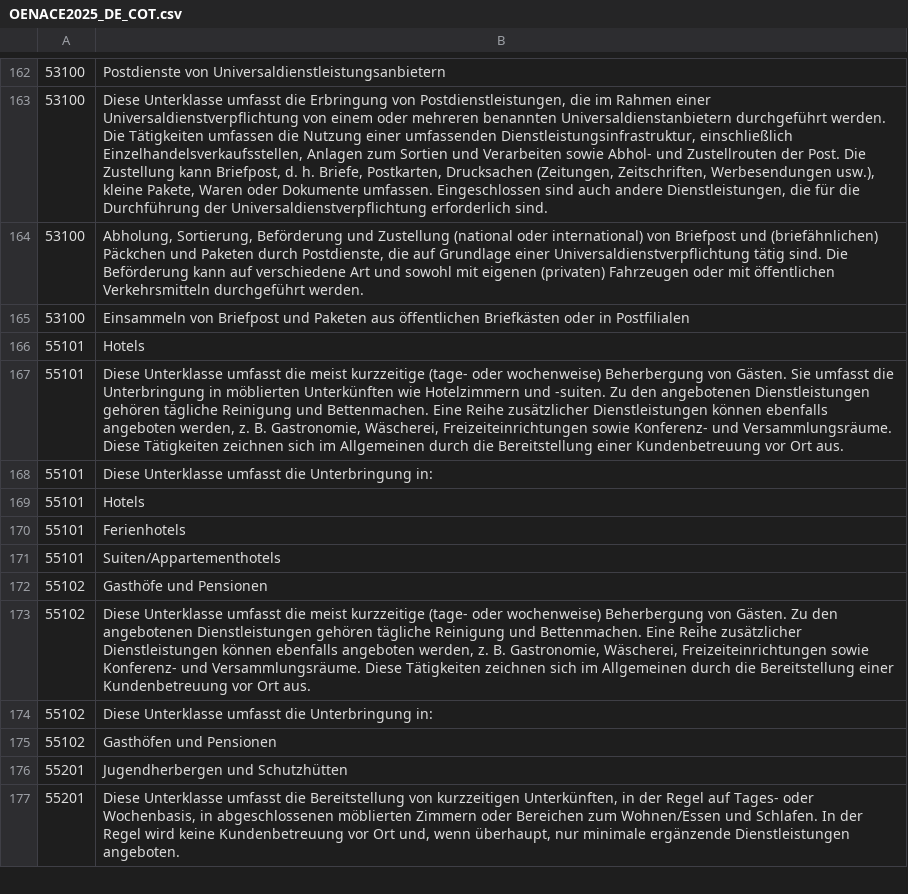
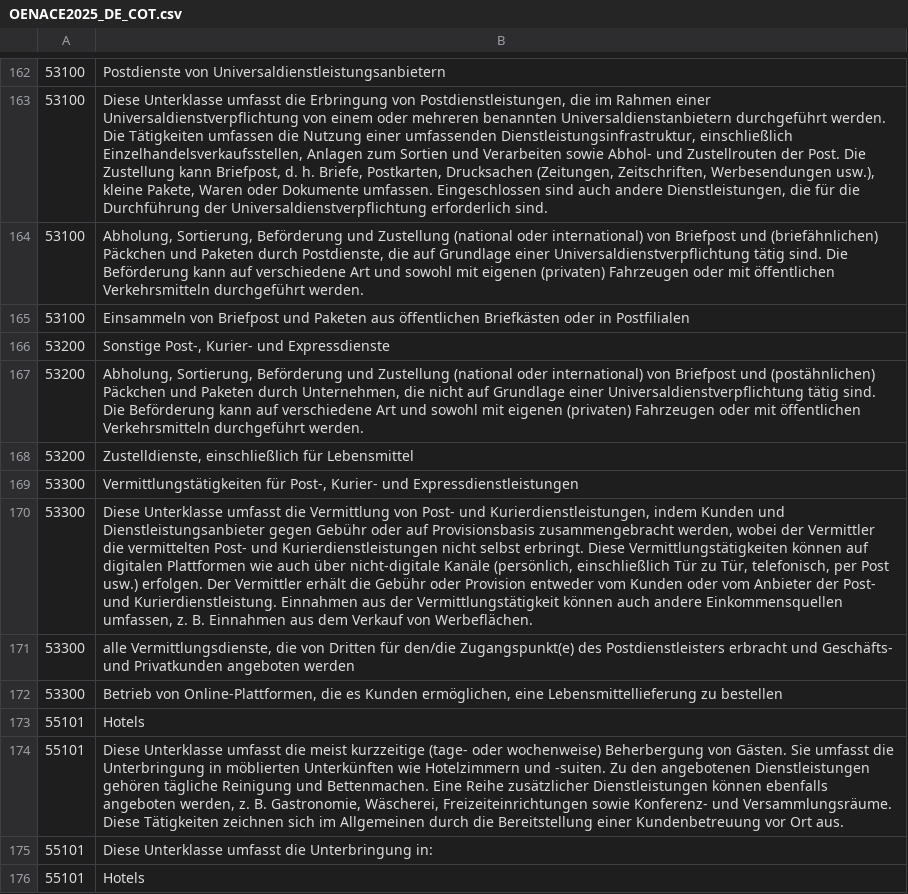
Before and after one commit to mireifSTAT/funathon-project-template, a CSV file: OENACE2025_DE_COT.csv, drawn as a sheet; only a part is shown, gaps mark what is left out; the shorter side is filled out with more unchanged rows; the diff names each change by its address in the sheet, - before the commit and + after, or states it on an @@ line.

```diff
--- a/OENACE2025_DE_COT.csv
+++ b/OENACE2025_DE_COT.csv
+row 166: 53200 | Sonstige Post-, Kurier- und Expressdienste
+row 167: 53200 | Abholung, Sortierung, Beförderung und Zustellung (national oder international) von Briefpost und (postähnlichen) Päckchen und Paketen durch Unternehmen, die nicht auf Grundlage einer Universaldienstverpflichtung tätig sind. Die Beförderung kann auf verschiedene Art und sowohl mit eigenen (privaten) Fahrzeugen oder mit öffentlichen Verkehrsmitteln durchgeführt werden.
+row 168: 53200 | Zustelldienste, einschließlich für Lebensmittel
+row 169: 53300 | Vermittlungstätigkeiten für Post-, Kurier- und Expressdienstleistungen
+row 170: 53300 | Diese Unterklasse umfasst die Vermittlung von Post- und Kurierdienstleistungen, indem Kunden und Dienstleistungsanbieter gegen Gebühr oder auf Provisionsbasis zusammengebracht werden, wobei der Vermittler die vermittelten Post- und Kurierdienstleistungen nicht selbst erbringt. Diese Vermittlungstätigkeiten können auf digitalen Plattformen wie auch über nicht-digitale Kanäle (persönlich, einschließlich Tür zu Tür, telefonisch, per Post usw.) erfolgen. Der Vermittler erhält die Gebühr oder Provision entweder vom Kunden oder vom Anbieter der Post- und Kurierdienstleistung. Einnahmen aus der Vermittlungstätigkeit können auch andere Einkommensquellen umfassen, z. B. Einnahmen aus dem Verkauf von Werbeflächen.
+row 171: 53300 | alle Vermittlungsdienste, die von Dritten für den/die Zugangspunkt(e) des Postdienstleisters erbracht und Geschäfts- und Privatkunden angeboten werden
+row 172: 53300 | Betrieb von Online-Plattformen, die es Kunden ermöglichen, eine Lebensmittellieferung zu bestellen
```
Also changed, not shown: 4 other files.
